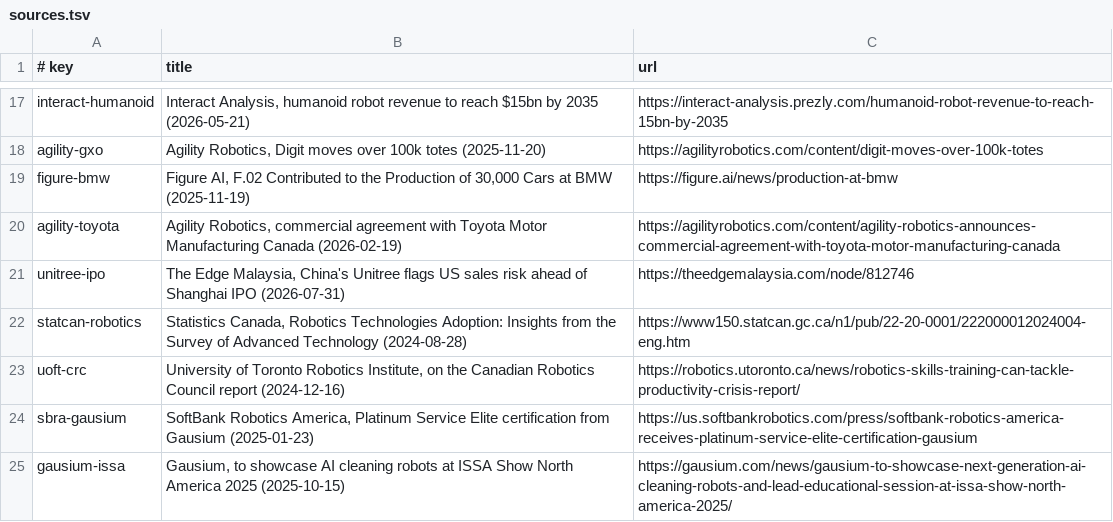
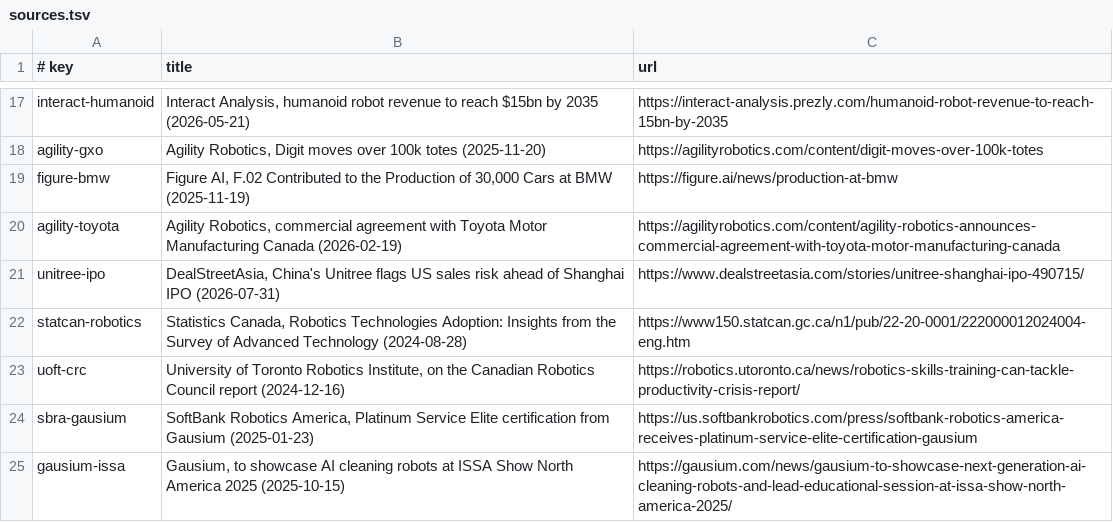
Before and after one commit to keeprobots/robot-north-america-field-service-2026, a TSV file: sources.tsv, drawn as a sheet; only a part is shown, gaps mark what is left out.

Commit message:
Fix dead citation: unitree-ipo -> DealStreetAsia (same story)

```diff
--- a/sources.tsv
+++ b/sources.tsv
@@ -20,3 +20,3 @@ figure-bmw	Figure AI, F.02 Contributed to the Production of 30,000 Cars at BMW (
 agility-toyota	Agility Robotics, commercial agreement with Toyota Motor Manufacturing Canada (2026-02-19)	https://agilityrobotics.com/content/agility-robotics-announces-commercial-agreement-with-toyota-motor-manufacturing-canada
-unitree-ipo	The Edge Malaysia, China's Unitree flags US sales risk ahead of Shanghai IPO (2026-07-31)	https://theedgemalaysia.com/node/812746
+unitree-ipo	DealStreetAsia, China's Unitree flags US sales risk ahead of Shanghai IPO (2026-07-31)	https://www.dealstreetasia.com/stories/unitree-shanghai-ipo-490715/
 statcan-robotics	Statistics Canada, Robotics Technologies Adoption: Insights from the Survey of Advanced Technology (2024-08-28)	https://www150.statcan.gc.ca/n1/pub/22-20-0001/222000012024004-eng.htm
```
